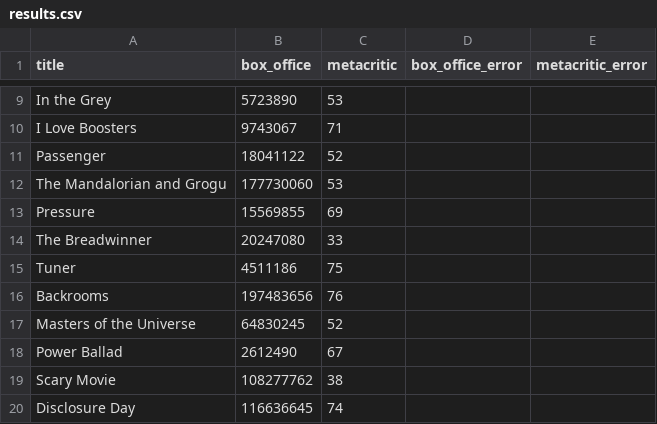
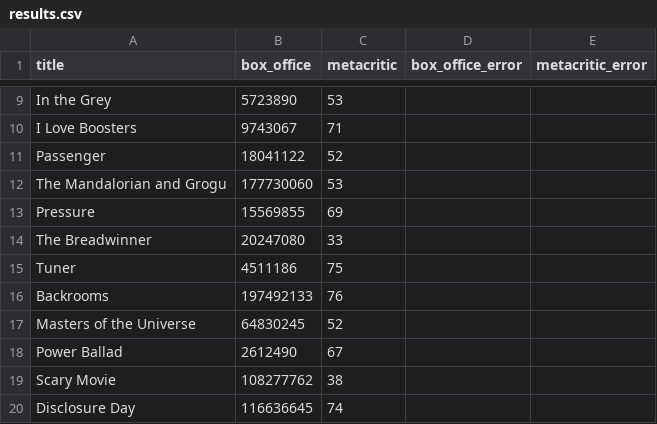
Before and after one commit to damonbayer/big-pic-preview, a CSV file: games/2026-summer/results.csv, drawn as a sheet; only a part is shown, gaps mark what is left out; the diff covers the shown part only.

```diff
--- a/games/2026-summer/results.csv
+++ b/games/2026-summer/results.csv
@@ -15,3 +15,3 @@ The Breadwinner,20247080,33,,
 Tuner,4511186,75,,
-Backrooms,197483656,76,,
+Backrooms,197492133,76,,
 Masters of the Universe,64830245,52,,
```
Also changed, not shown: 16 edited cells elsewhere in this file.
